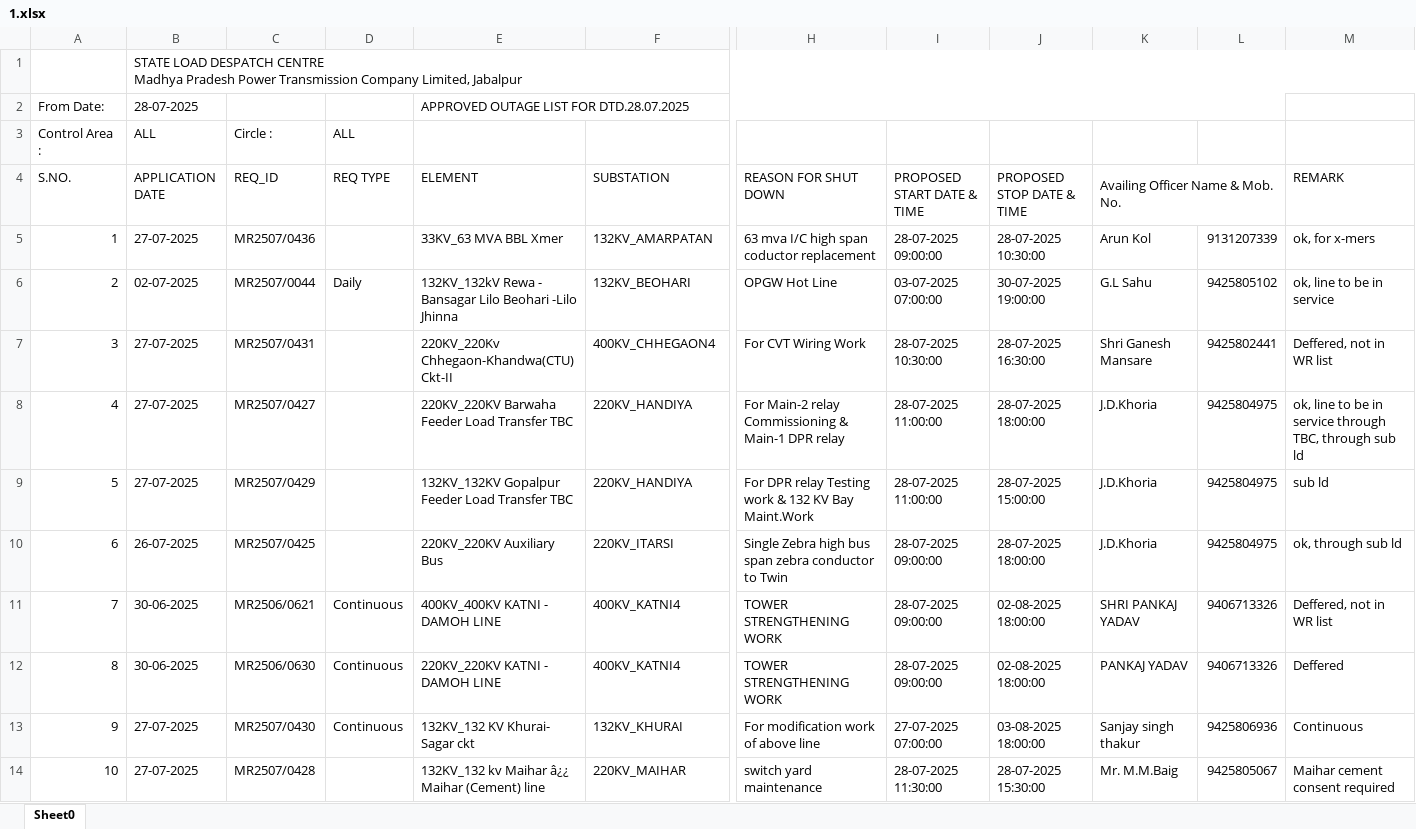
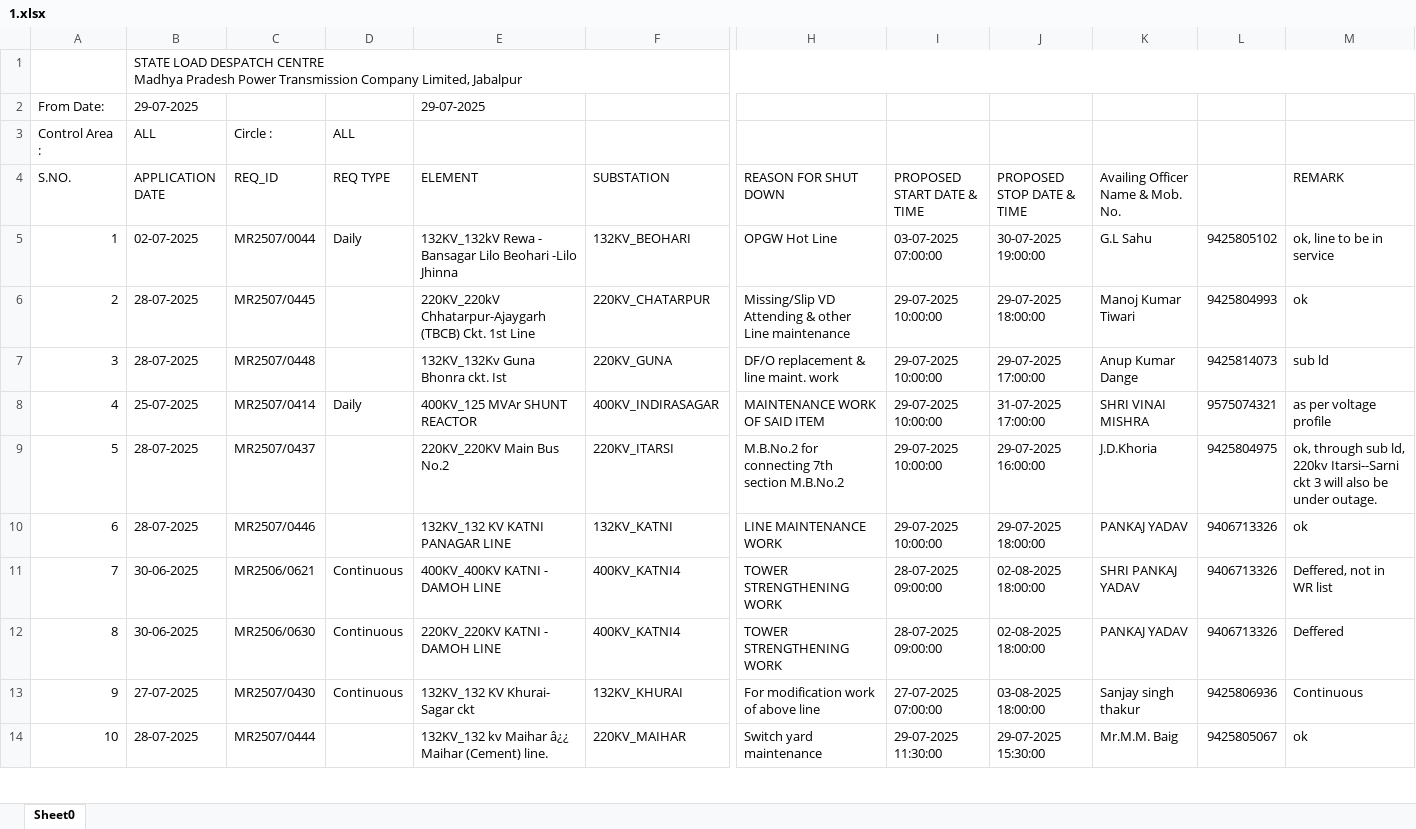
Before and after one commit to SLDCMP/shutdown, an Excel workbook: 1.xlsx, sheet Sheet0, drawn as a sheet; only a part is shown, gaps mark what is left out; values as stored, in another font and other column widths than the file's, no cell formats; charts and pictures not drawn; removed rows and columns are numbered as before the commit, all else as after; rows hold the shown columns only; the diff covers the shown part only; the diff names each change by its address in the sheet, - before the commit and + after, or states it on an @@ line.

```diff
--- a/1.xlsx (sheet Sheet0)
+++ b/1.xlsx (sheet Sheet0)
-row 2: From Date: | 28-07-2025 |  |  | APPROVED OUTAGE LIST FOR DTD.28.07.2025
+row 2: From Date: | 29-07-2025 |  |  | 29-07-2025
-K4:L4 merged
-row 5: 1 | 27-07-2025 | MR2507/0436 |  | 33KV_63 MVA BBL Xmer | 132KV_AMARPATAN | 63 mva I/C high span coductor replacement | 28-07-2025 09:00:00 | 28-07-2025 10:30:00 | Arun Kol | 9131207339 | ok, for x-mers
@@ column A (S.NO.) renumbered between rows 5 and 30 @@
-row 7: 3 | 27-07-2025 | MR2507/0431 |  | 220KV_220Kv Chhegaon-Khandwa(CTU) Ckt-II | 400KV_CHHEGAON4 | For CVT Wiring Work | 28-07-2025 10:30:00 | 28-07-2025 16:30:00 | Shri Ganesh Mansare | 9425802441 | Deffered, not in WR list
-row 8: 4 | 27-07-2025 | MR2507/0427 |  | 220KV_220KV Barwaha Feeder Load Transfer TBC | 220KV_HANDIYA | For Main-2 relay Commissioning & Main-1 DPR relay | 28-07-2025 11:00:00 | 28-07-2025 18:00:00 | J.D.Khoria | 9425804975 | ok, line to be in service through TBC, through sub ld
-row 9: 5 | 27-07-2025 | MR2507/0429 |  | 132KV_132KV Gopalpur Feeder Load Transfer TBC | 220KV_HANDIYA | For DPR relay Testing work & 132 KV Bay Maint.Work | 28-07-2025 11:00:00 | 28-07-2025 15:00:00 | J.D.Khoria | 9425804975 | sub ld
+row 6: 2 | 28-07-2025 | MR2507/0445 |  | 220KV_220kV Chhatarpur-Ajaygarh (TBCB) Ckt. 1st Line | 220KV_CHATARPUR | Missing/Slip VD Attending & other Line maintenance | 29-07-2025 10:00:00 | 29-07-2025 18:00:00 | Manoj Kumar Tiwari | 9425804993 | ok
+row 7: 3 | 28-07-2025 | MR2507/0448 |  | 132KV_132Kv Guna Bhonra ckt. Ist | 220KV_GUNA | DF/O replacement & line maint. work | 29-07-2025 10:00:00 | 29-07-2025 17:00:00 | Anup Kumar Dange | 9425814073 | sub ld
+row 8: 4 | 25-07-2025 | MR2507/0414 | Daily | 400KV_125 MVAr SHUNT REACTOR | 400KV_INDIRASAGAR | MAINTENANCE WORK OF SAID ITEM | 29-07-2025 10:00:00 | 31-07-2025 17:00:00 | SHRI VINAI MISHRA | 9575074321 | as per voltage profile
-B9 (APPLICATION DATE): 26-07-2025
+B9 (APPLICATION DATE): 28-07-2025
-C9 (REQ_ID): MR2507/0425
+C9 (REQ_ID): MR2507/0437
-E9 (ELEMENT): 220KV_220KV Auxiliary Bus
+E9 (ELEMENT): 220KV_220KV Main Bus No.2
-H9 (REASON FOR SHUT DOWN): Single Zebra high bus span zebra conductor to Twin
+H9 (REASON FOR SHUT DOWN): M.B.No.2 for connecting 7th section M.B.No.2
-I9 (PROPOSED START DATE & TIME): 28-07-2025 09:00:00
+I9 (PROPOSED START DATE & TIME): 29-07-2025 10:00:00
-J9 (PROPOSED STOP DATE & TIME): 28-07-2025 18:00:00
+J9 (PROPOSED STOP DATE & TIME): 29-07-2025 16:00:00
-M9 (REMARK): ok, through sub ld
+M9 (REMARK): ok, through sub ld, 220kv Itarsi--Sarni ckt 3 will also be under outage.
+row 10: 6 | 28-07-2025 | MR2507/0446 |  | 132KV_132 KV KATNI PANAGAR LINE | 132KV_KATNI | LINE MAINTENANCE WORK | 29-07-2025 10:00:00 | 29-07-2025 18:00:00 | PANKAJ YADAV | 9406713326 | ok
-B14 (APPLICATION DATE): 27-07-2025
+B14 (APPLICATION DATE): 28-07-2025
-C14 (REQ_ID): MR2507/0428
+C14 (REQ_ID): MR2507/0444
-E14 (ELEMENT): 132KV_132 kv Maihar â¿¿ Maihar (Cement) line
+E14 (ELEMENT): 132KV_132 kv Maihar â¿¿ Maihar (Cement) line.
-H14 (REASON FOR SHUT DOWN): switch yard maintenance
+H14 (REASON FOR SHUT DOWN): Switch yard maintenance
-I14 (PROPOSED START DATE & TIME): 28-07-2025 11:30:00
+I14 (PROPOSED START DATE & TIME): 29-07-2025 11:30:00
-J14 (PROPOSED STOP DATE & TIME): 28-07-2025 15:30:00
+J14 (PROPOSED STOP DATE & TIME): 29-07-2025 15:30:00
-K14 (Availing Officer Name & Mob. No.): Mr. M.M.Baig
+K14 (Availing Officer Name & Mob. No.): Mr.M.M. Baig
-M14 (REMARK): Maihar cement consent required
+M14 (REMARK): ok
```
Also changed, not shown: 8 added rows, 9 removed rows and 14 edited cells elsewhere in this sheet, cell formats, charts or pictures.
